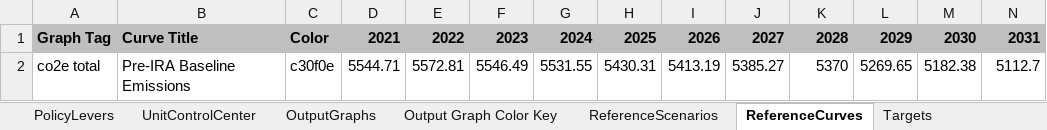
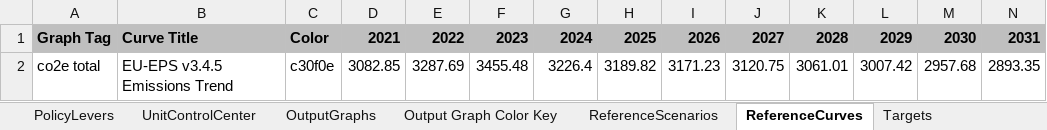
Before and after one commit to EnergyInnovation/eps-eu, an Excel workbook: WebAppData.xlsx, sheet ReferenceCurves, drawn as a sheet; only a part is shown; values as stored, in another font and other column widths than the file's, no borders; removed rows and columns are numbered as before the commit, all else as after; rows hold the shown columns only; the diff names each change by its address in the sheet, - before the commit and + after, or states it on an @@ line.

Commit message:
Fixes reference emissions trend and targets

```diff
--- a/WebAppData.xlsx (sheet ReferenceCurves)
+++ b/WebAppData.xlsx (sheet ReferenceCurves)
-row 2: co2e total | Pre-IRA Baseline Emissions | c30f0e | 5544.71 | 5572.81 | 5546.49 | 5531.55 | 5430.31 | 5413.19 | 5385.27 | 5370 | 5269.65 | 5182.38 | 5112.7
+row 2: co2e total | EU-EPS v3.4.5 Emissions Trend | c30f0e | 3082.85 | 3287.69 | 3455.48 | 3226.4 | 3189.82 | 3171.23 | 3120.75 | 3061.01 | 3007.42 | 2957.68 | 2893.35
```
